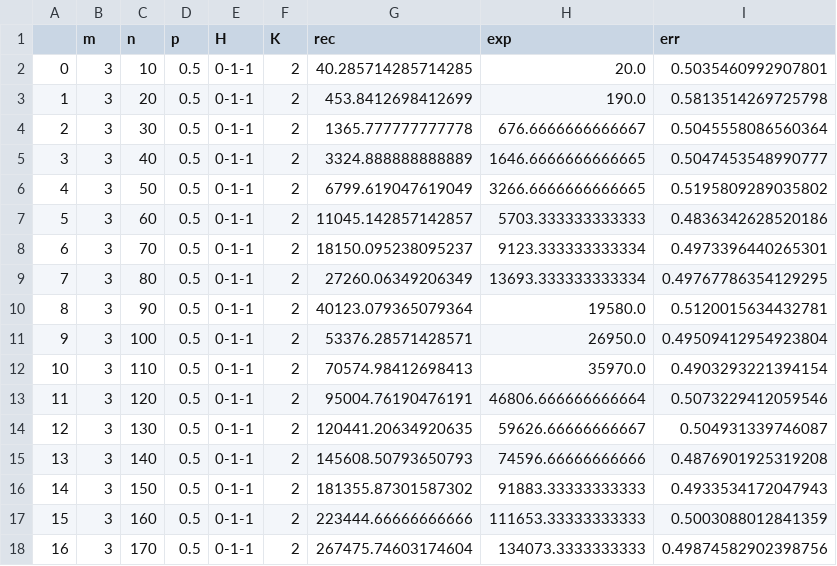
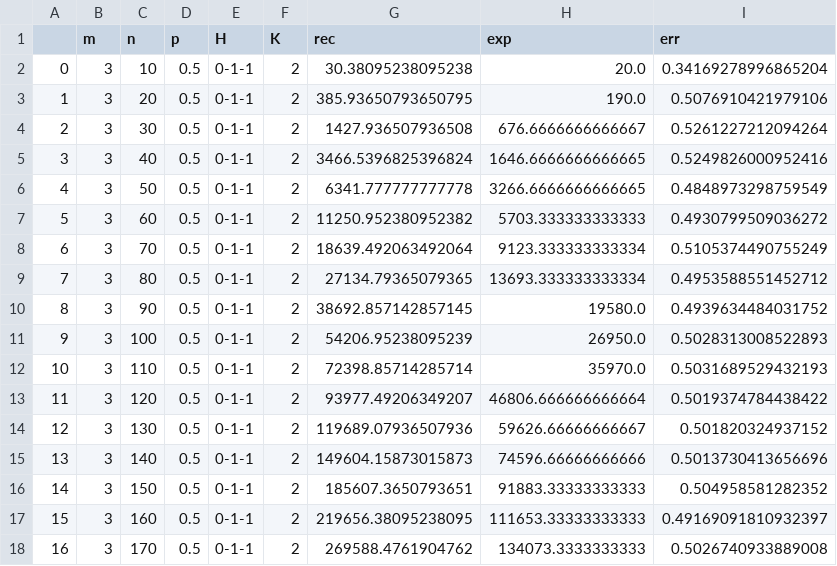
Before and after one commit to louishu17/tree_color_coding_task, a CSV file: out.csv, drawn as a sheet.

```diff
--- a/out.csv
+++ b/out.csv
@@ -1,18 +1,18 @@
 ,m,n,p,H,K,rec,exp,err
-0,3,10,0.5,0-1-1,2,40.285714285714285,20.0,0.5035460992907801
-1,3,20,0.5,0-1-1,2,453.8412698412699,190.0,0.5813514269725798
-2,3,30,0.5,0-1-1,2,1365.777777777778,676.6666666666667,0.5045558086560364
-3,3,40,0.5,0-1-1,2,3324.888888888889,1646.6666666666665,0.5047453548990777
-4,3,50,0.5,0-1-1,2,6799.619047619049,3266.6666666666665,0.5195809289035802
-5,3,60,0.5,0-1-1,2,11045.142857142857,5703.333333333333,0.4836342628520186
-6,3,70,0.5,0-1-1,2,18150.095238095237,9123.333333333334,0.4973396440265301
-7,3,80,0.5,0-1-1,2,27260.06349206349,13693.333333333334,0.49767786354129295
-8,3,90,0.5,0-1-1,2,40123.079365079364,19580.0,0.5120015634432781
-9,3,100,0.5,0-1-1,2,53376.28571428571,26950.0,0.49509412954923804
-10,3,110,0.5,0-1-1,2,70574.98412698413,35970.0,0.4903293221394154
-11,3,120,0.5,0-1-1,2,95004.76190476191,46806.666666666664,0.5073229412059546
-12,3,130,0.5,0-1-1,2,120441.20634920635,59626.66666666667,0.504931339746087
-13,3,140,0.5,0-1-1,2,145608.50793650793,74596.66666666666,0.4876901925319208
-14,3,150,0.5,0-1-1,2,181355.87301587302,91883.33333333333,0.4933534172047943
-15,3,160,0.5,0-1-1,2,223444.66666666666,111653.33333333333,0.5003088012841359
-16,3,170,0.5,0-1-1,2,267475.74603174604,134073.3333333333,0.49874582902398756
+0,3,10,0.5,0-1-1,2,30.38095238095238,20.0,0.34169278996865204
+1,3,20,0.5,0-1-1,2,385.93650793650795,190.0,0.5076910421979106
+2,3,30,0.5,0-1-1,2,1427.936507936508,676.6666666666667,0.5261227212094264
+3,3,40,0.5,0-1-1,2,3466.5396825396824,1646.6666666666665,0.5249826000952416
+4,3,50,0.5,0-1-1,2,6341.777777777778,3266.6666666666665,0.4848973298759549
+5,3,60,0.5,0-1-1,2,11250.952380952382,5703.333333333333,0.4930799509036272
+6,3,70,0.5,0-1-1,2,18639.492063492064,9123.333333333334,0.5105374490755249
+7,3,80,0.5,0-1-1,2,27134.79365079365,13693.333333333334,0.4953588551452712
+8,3,90,0.5,0-1-1,2,38692.857142857145,19580.0,0.4939634484031752
+9,3,100,0.5,0-1-1,2,54206.95238095239,26950.0,0.5028313008522893
+10,3,110,0.5,0-1-1,2,72398.85714285714,35970.0,0.5031689529432193
+11,3,120,0.5,0-1-1,2,93977.49206349207,46806.666666666664,0.5019374784438422
+12,3,130,0.5,0-1-1,2,119689.07936507936,59626.66666666667,0.501820324937152
+13,3,140,0.5,0-1-1,2,149604.15873015873,74596.66666666666,0.5013730413656696
+14,3,150,0.5,0-1-1,2,185607.3650793651,91883.33333333333,0.504958581282352
+15,3,160,0.5,0-1-1,2,219656.38095238095,111653.33333333333,0.49169091810932397
+16,3,170,0.5,0-1-1,2,269588.4761904762,134073.3333333333,0.5026740933889008
```
Also changed, not shown: 4 other files.
